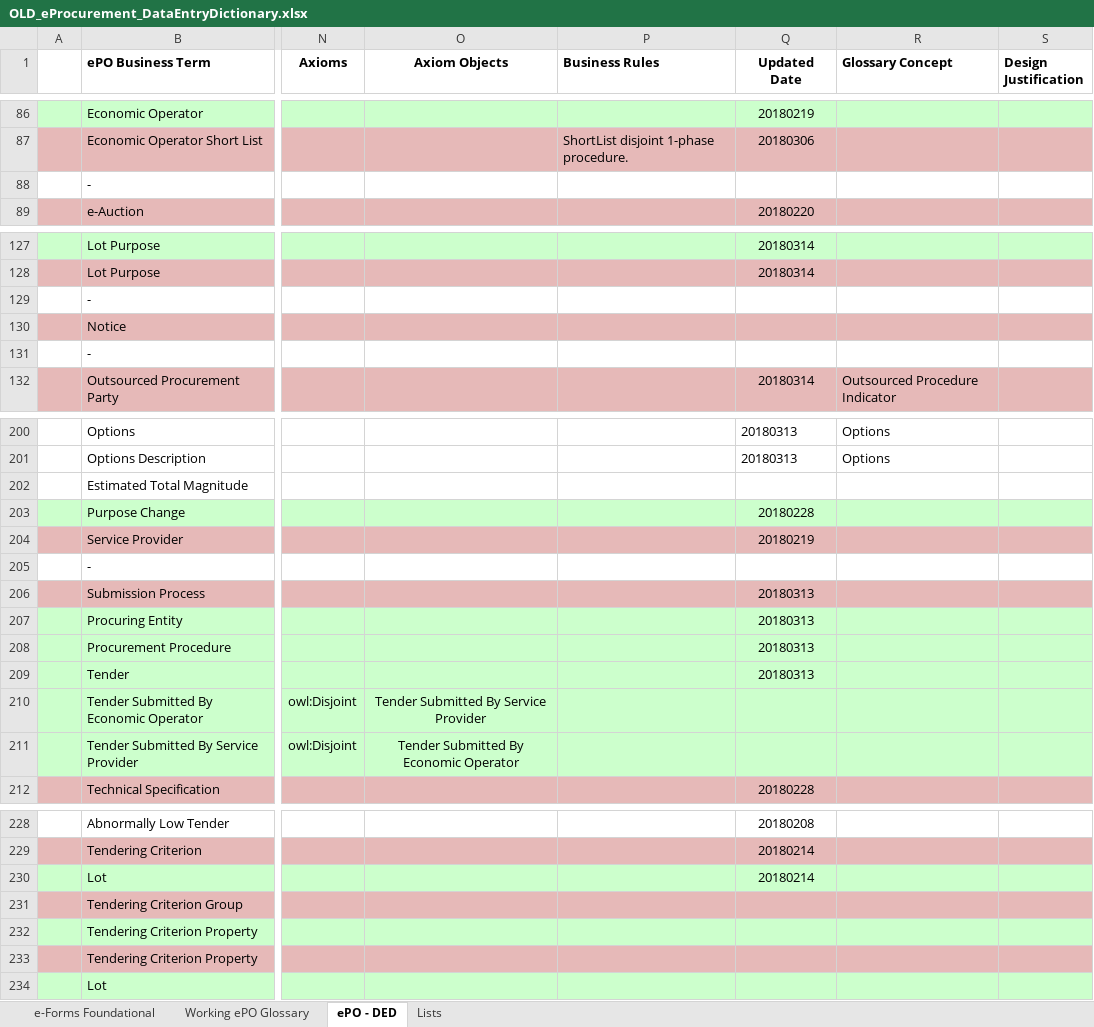
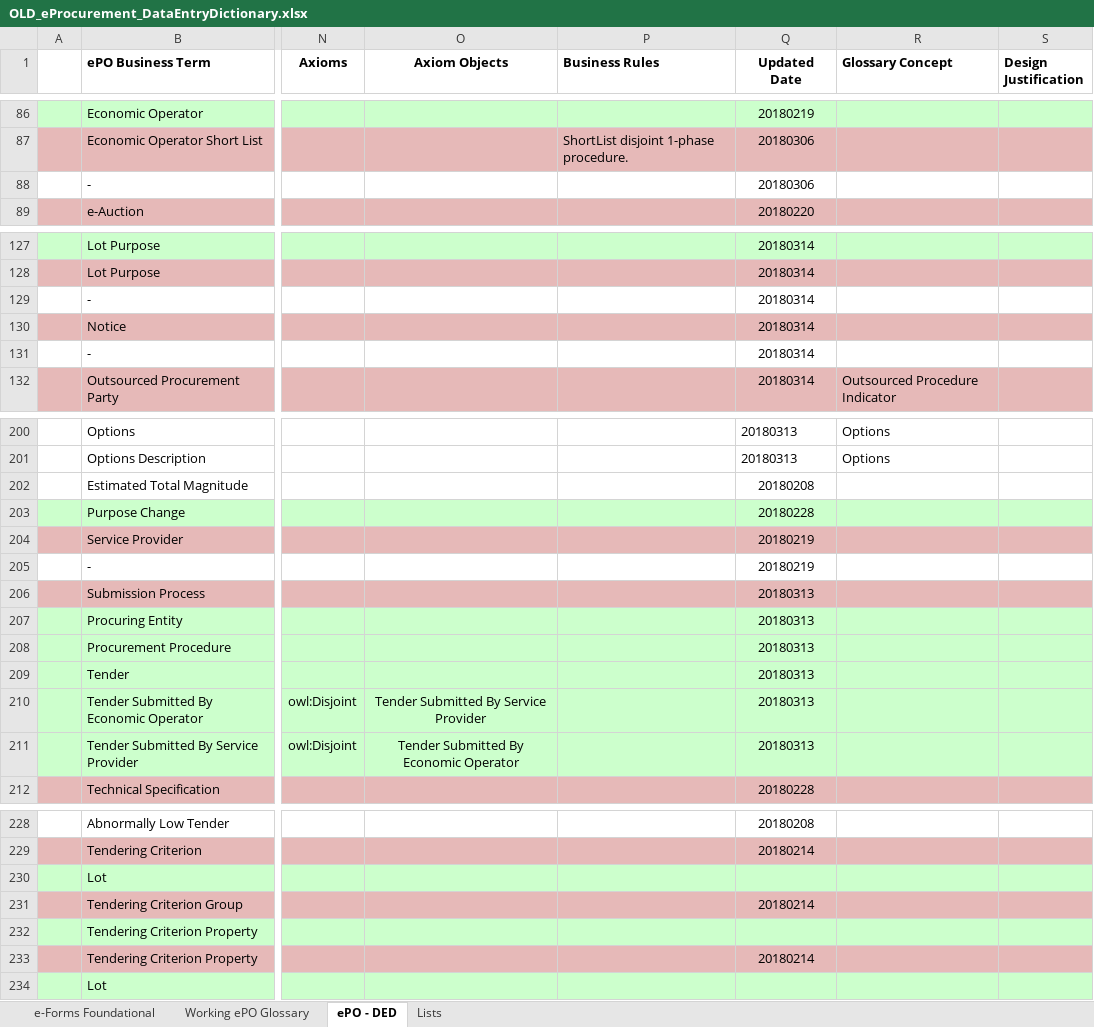
Before and after one commit to eProcurement-everis/ePO, an Excel workbook: 02_IR_DED/OLD_eProcurement_DataEntryDictionary.xlsx, sheet ePO - DED, drawn as a sheet; only a part is shown, gaps mark what is left out; values as stored, in another font and other column widths than the file's, no borders; the diff covers the shown part only; the diff names each change by its address in the sheet, - before the commit and + after, or states it on an @@ line.

Commit message:
Update dates glossary to DED

```diff
--- a/02_IR_DED/OLD_eProcurement_DataEntryDictionary.xlsx (sheet ePO - DED)
+++ b/02_IR_DED/OLD_eProcurement_DataEntryDictionary.xlsx (sheet ePO - DED)
-Q88 (Updated Date): (empty)
+Q88 (Updated Date): 20180306
-Q129:Q131 (Updated Date): (empty)
+Q129:Q131 (Updated Date): 20180314
-Q202 (Updated Date): (empty)
+Q202 (Updated Date): 20180208
-Q205 (Updated Date): (empty)
+Q205 (Updated Date): 20180219
-Q210:Q211 (Updated Date): (empty)
+Q210:Q211 (Updated Date): 20180313
-Q230 (Updated Date): 20180214
+Q230 (Updated Date): (empty)
-Q231 (Updated Date): (empty)
+Q231 (Updated Date): 20180214
-Q233 (Updated Date): (empty)
+Q233 (Updated Date): 20180214
```
Also changed, not shown: 9 edited cells elsewhere in this sheet.
